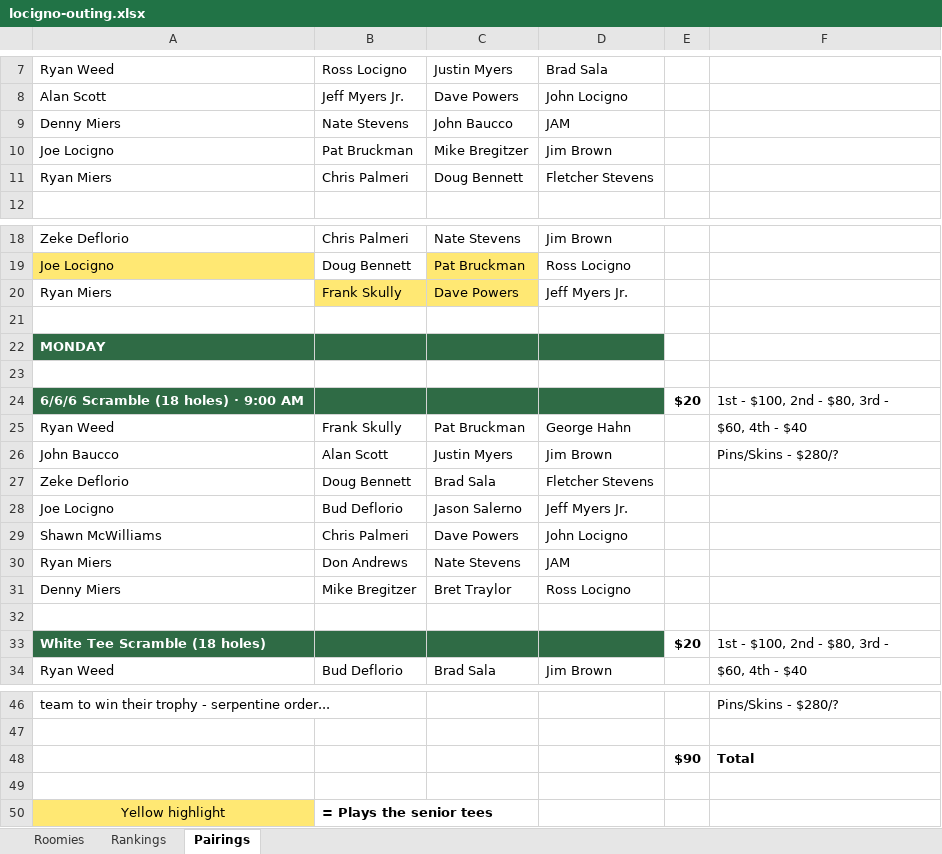
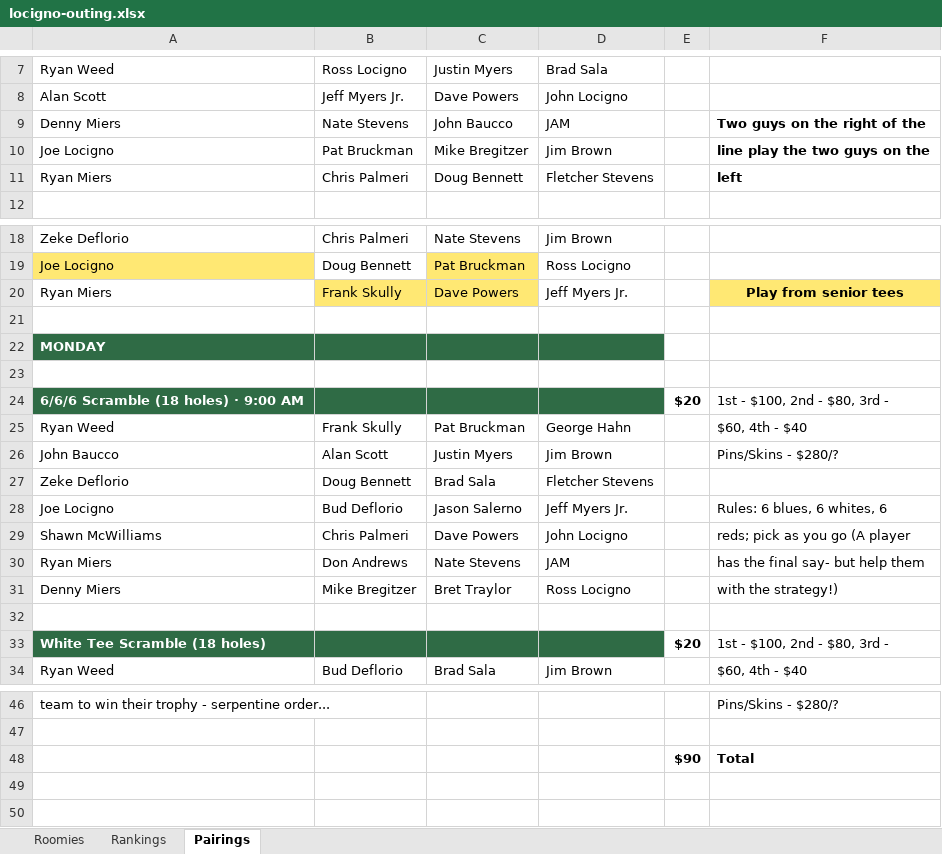
Before and after one commit to rm968211/locigno-outing, an Excel workbook: assets/locigno-outing.xlsx, sheet Pairings, drawn as a sheet; only a part is shown, gaps mark what is left out; values as stored, in another font and other column widths than the file's, no borders; the diff names each change by its address in the sheet, - before the commit and + after, or states it on an @@ line.

```diff
--- a/assets/locigno-outing.xlsx (sheet Pairings)
+++ b/assets/locigno-outing.xlsx (sheet Pairings)
-F9: (empty)
+F9: Two guys on the right of the
-F10: (empty)
+F10: line play the two guys on the
-F11: (empty)
+F11: left
-F20: (empty)
+F20: Play from senior tees
-F20 fill: none
+F20 fill: #FFE873
-F28: (empty)
+F28: Rules: 6 blues, 6 whites, 6
-F29: (empty)
+F29: reds; pick as you go (A player
-F30: (empty)
+F30: has the final say- but help them
-F31: (empty)
+F31: with the strategy!)
-row 49: (empty)
-row 50: Yellow highlight | = Plays the senior tees
```
Also changed, not shown: 1 other file.
